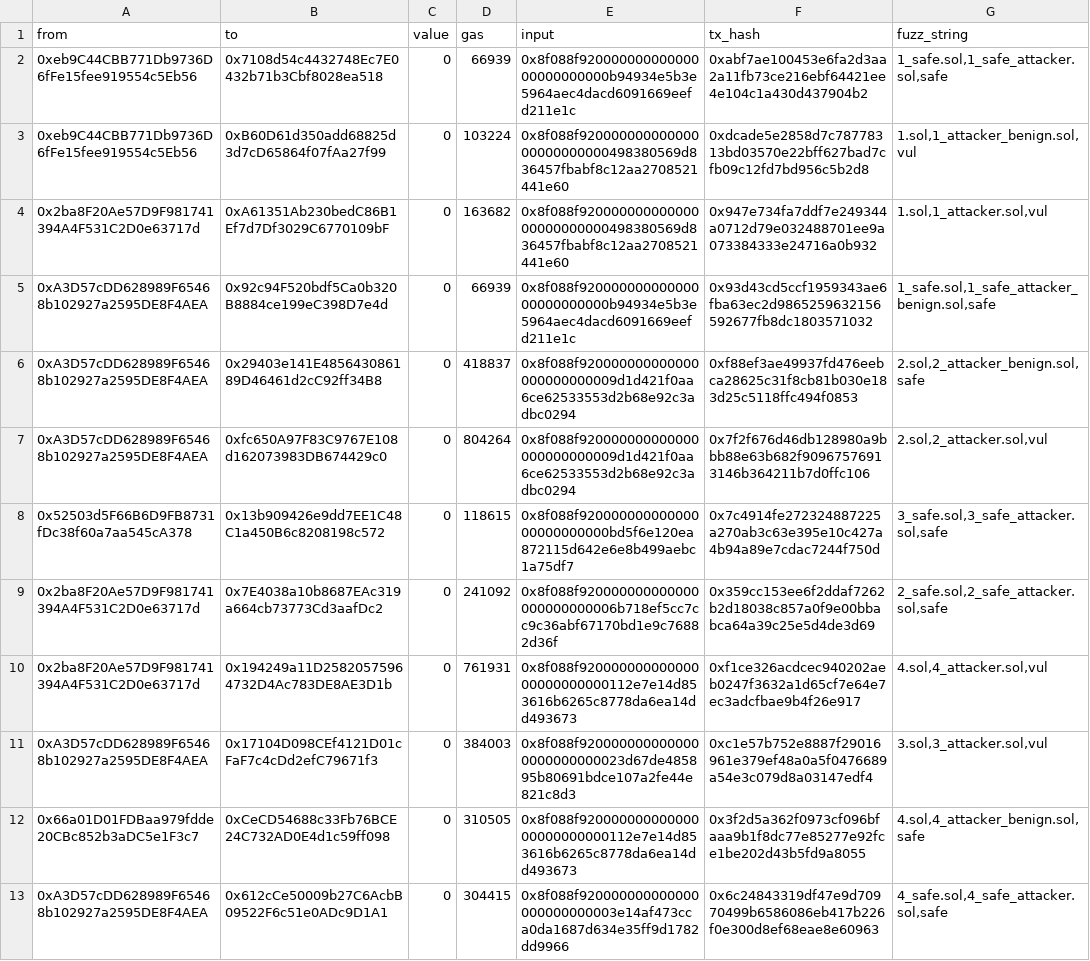
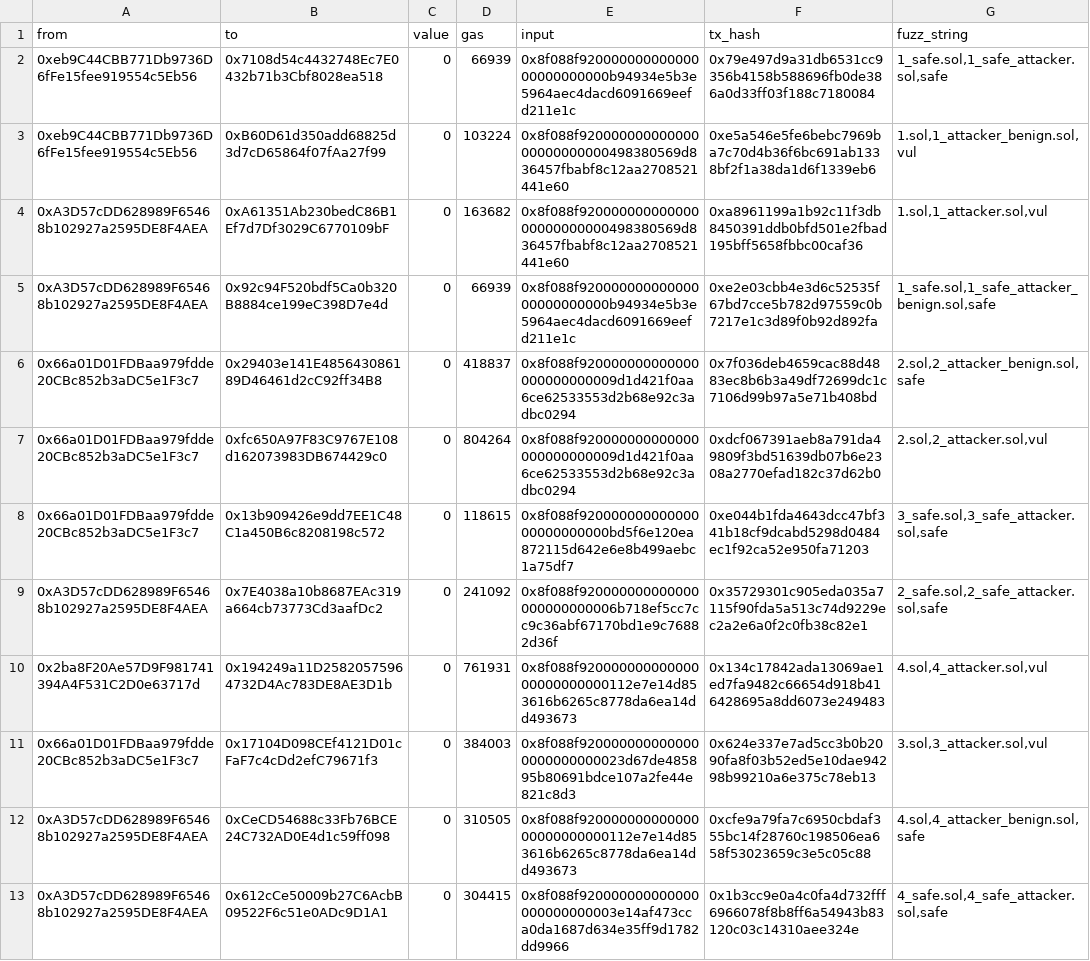
Before and after one commit to mojtaba-eshghie/Dynamit, a CSV file: data/out.csv, drawn as a sheet; the diff names each change by its address in the sheet, - before the commit and + after, or states it on an @@ line.

```diff
--- a/data/out.csv
+++ b/data/out.csv
-F2 (tx_hash): 0xabf7ae100453e6fa2d3aa2a11fb73ce216ebf64421ee4e104c1a430d437904b2
+F2 (tx_hash): 0x79e497d9a31db6531cc9356b4158b588696fb0de386a0d33ff03f188c7180084
-F3 (tx_hash): 0xdcade5e2858d7c78778313bd03570e22bff627bad7cfb09c12fd7bd956c5b2d8
+F3 (tx_hash): 0xe5a546e5fe6bebc7969ba7c70d4b36f6bc691ab1338bf2f1a38da1d6f1339eb6
-A4 (from): 0x2ba8F20Ae57D9F981741394A4F531C2D0e63717d
+A4 (from): 0xA3D57cDD628989F65468b102927a2595DE8F4AEA
-F4 (tx_hash): 0x947e734fa7ddf7e249344a0712d79e032488701ee9a073384333e24716a0b932
+F4 (tx_hash): 0xa8961199a1b92c11f3db8450391ddb0bfd501e2fbad195bff5658fbbc00caf36
-F5 (tx_hash): 0x93d43cd5ccf1959343ae6fba63ec2d9865259632156592677fb8dc1803571032
+F5 (tx_hash): 0xe2e03cbb4e3d6c52535f67bd7cce5b782d97559c0b7217e1c3d89f0b92d892fa
-A6:A7 (from): 0xA3D57cDD628989F65468b102927a2595DE8F4AEA
+A6:A7 (from): 0x66a01D01FDBaa979fdde20CBc852b3aDC5e1F3c7
-F6 (tx_hash): 0xf88ef3ae49937fd476eebca28625c31f8cb81b030e183d25c5118ffc494f0853
+F6 (tx_hash): 0x7f036deb4659cac88d4883ec8b6b3a49df72699dc1c7106d99b97a5e71b408bd
-F7 (tx_hash): 0x7f2f676d46db128980a9bbb88e63b682f90967576913146b364211b7d0ffc106
+F7 (tx_hash): 0xdcf067391aeb8a791da49809f3bd51639db07b6e2308a2770efad182c37d62b0
-A8 (from): 0x52503d5F66B6D9FB8731fDc38f60a7aa545cA378
+A8 (from): 0x66a01D01FDBaa979fdde20CBc852b3aDC5e1F3c7
-F8 (tx_hash): 0x7c4914fe272324887225a270ab3c63e395e10c427a4b94a89e7cdac7244f750d
+F8 (tx_hash): 0xe044b1fda4643dcc47bf341b18cf9dcabd5298d0484ec1f92ca52e950fa71203
-A9 (from): 0x2ba8F20Ae57D9F981741394A4F531C2D0e63717d
+A9 (from): 0xA3D57cDD628989F65468b102927a2595DE8F4AEA
-F9 (tx_hash): 0x359cc153ee6f2ddaf7262b2d18038c857a0f9e00bbabca64a39c25e5d4de3d69
+F9 (tx_hash): 0x35729301c905eda035a7115f90fda5a513c74d9229ec2a2e6a0f2c0fb38c82e1
-F10 (tx_hash): 0xf1ce326acdcec940202aeb0247f3632a1d65cf7e64e7ec3adcfbae9b4f26e917
+F10 (tx_hash): 0x134c17842ada13069ae1ed7fa9482c66654d918b416428695a8dd6073e249483
-A11 (from): 0xA3D57cDD628989F65468b102927a2595DE8F4AEA
+A11 (from): 0x66a01D01FDBaa979fdde20CBc852b3aDC5e1F3c7
-F11 (tx_hash): 0xc1e57b752e8887f29016961e379ef48a0a5f0476689a54e3c079d8a03147edf4
+F11 (tx_hash): 0x624e337e7ad5cc3b0b2090fa8f03b52ed5e10dae94298b99210a6e375c78eb13
-A12 (from): 0x66a01D01FDBaa979fdde20CBc852b3aDC5e1F3c7
+A12 (from): 0xA3D57cDD628989F65468b102927a2595DE8F4AEA
-F12 (tx_hash): 0x3f2d5a362f0973cf096bfaaa9b1f8dc77e85277e92fce1be202d43b5fd9a8055
+F12 (tx_hash): 0xcfe9a79fa7c6950cbdaf355bc14f28760c198506ea658f53023659c3e5c05c88
-F13 (tx_hash): 0x6c24843319df47e9d70970499b6586086eb417b226f0e300d8ef68eae8e60963
+F13 (tx_hash): 0x1b3cc9e0a4c0fa4d732fff6966078f8b8ff6a54943b83120c03c14310aee324e
```
Also changed, not shown: 1 other file.
